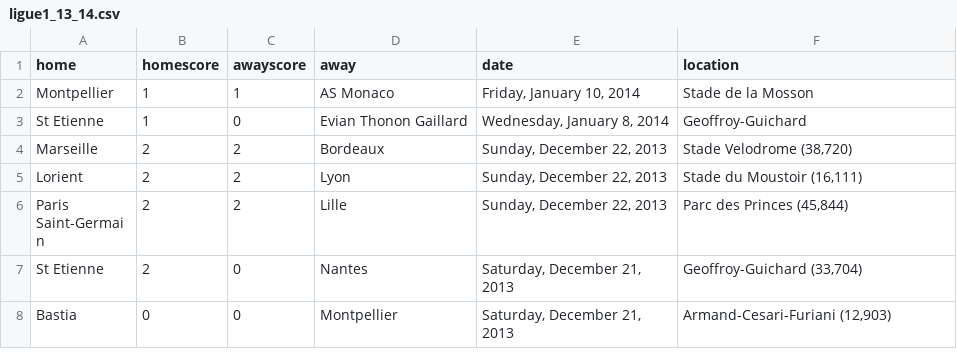
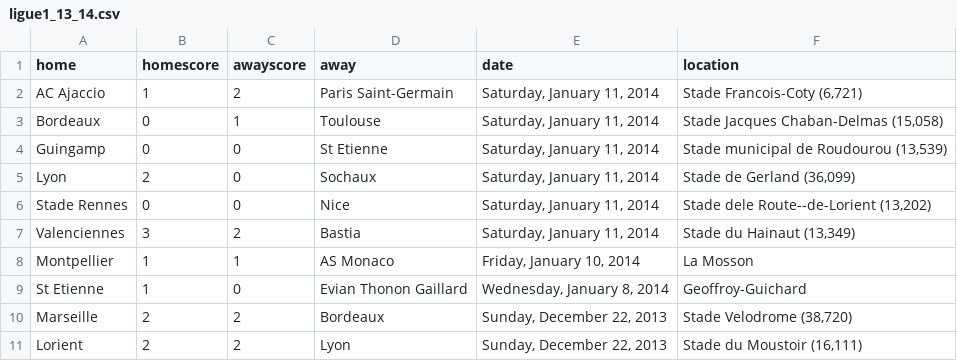
Before and after one commit to llimllib/soccerdata, a CSV file: data/ligue1_13_14.csv, drawn as a sheet; only a part is shown; the shorter side is filled out with more unchanged rows.

```diff
--- a/data/ligue1_13_14.csv
+++ b/data/ligue1_13_14.csv
@@ -1,3 +1,9 @@
 home,homescore,awayscore,away,date,location
-Montpellier,1,1,AS Monaco,"Friday, January 10, 2014","Stade de la Mosson "
+AC Ajaccio,1,2,Paris Saint-Germain ,"Saturday, January 11, 2014","Stade Francois-Coty (6,721)"
+Bordeaux,0,1,Toulouse,"Saturday, January 11, 2014","Stade Jacques Chaban-Delmas (15,058)"
+Guingamp,0,0,St Etienne,"Saturday, January 11, 2014","Stade municipal de Roudourou (13,539)"
+Lyon,2,0,Sochaux,"Saturday, January 11, 2014","Stade de Gerland (36,099)"
+Stade Rennes,0,0,Nice,"Saturday, January 11, 2014","Stade dele Route--de-Lorient (13,202)"
+Valenciennes,3,2,Bastia,"Saturday, January 11, 2014","Stade du Hainaut (13,349)"
+Montpellier,1,1,AS Monaco,"Friday, January 10, 2014","La Mosson "
 St Etienne,1,0,Evian Thonon Gaillard,"Wednesday, January 8, 2014","Geoffroy-Guichard "
```
Also changed, not shown: data/bpl_13_14.csv, data/laliga_13_14.csv, 2 other files.
